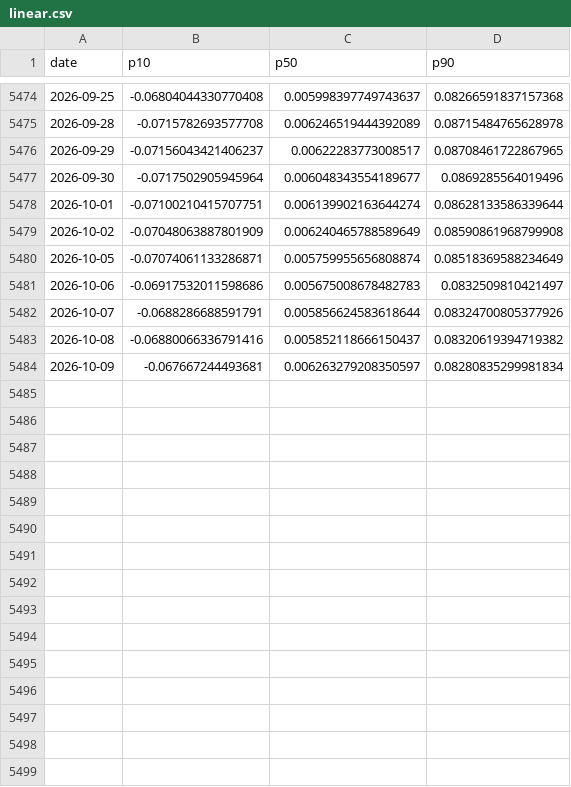
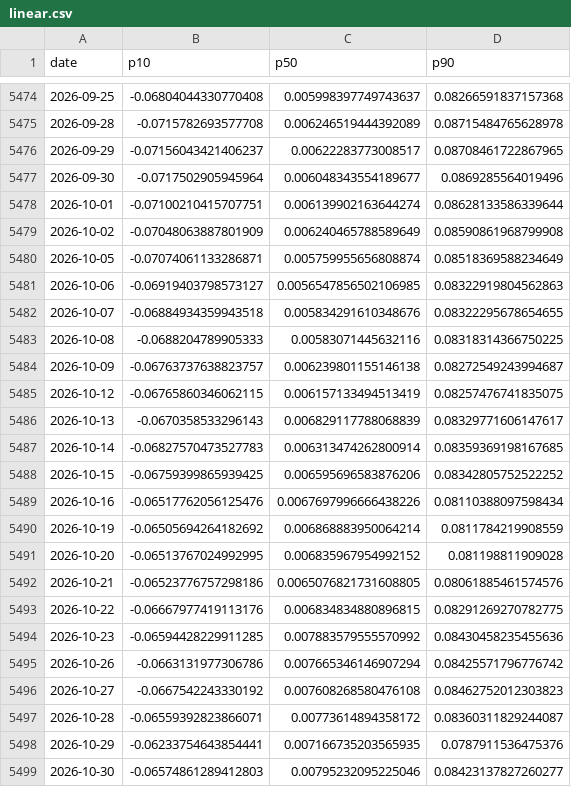
Before and after one commit to xgino/financial_market_forcasting, a CSV file: data/forecasts/gold/linear.csv, drawn as a sheet; only a part is shown, gaps mark what is left out.

```diff
--- a/data/forecasts/gold/linear.csv
+++ b/data/forecasts/gold/linear.csv
@@ -5480,5 +5480,20 @@ date,p10,p50,p90
 2026-10-05,-0.07074061133286871,0.005759955656808874,0.08518369588234649
-2026-10-06,-0.06917532011598686,0.005675008678482783,0.0832509810421497
-2026-10-07,-0.0688286688591791,0.005856624583618644,0.08324700805377926
-2026-10-08,-0.06880066336791416,0.005852118666150437,0.08320619394719382
-2026-10-09,-0.067667244493681,0.006263279208350597,0.08280835299981834
+2026-10-06,-0.06919403798573127,0.0056547856502106985,0.08322919804562863
+2026-10-07,-0.06884934359943518,0.005834291610348676,0.08322295678654655
+2026-10-08,-0.0688204789905333,0.00583071445632116,0.08318314366750225
+2026-10-09,-0.06763737638823757,0.006239801155146138,0.08272549243994687
+2026-10-12,-0.06765860346062115,0.006157133494513419,0.08257476741835075
+2026-10-13,-0.0670358533296143,0.006829117788068839,0.08329771606147617
+2026-10-14,-0.06827570473527783,0.006313474262800914,0.08359369198167685
+2026-10-15,-0.06759399865939425,0.006595696583876206,0.08342805752522252
+2026-10-16,-0.06517762056125476,0.0067697996666438226,0.08110388097598434
+2026-10-19,-0.06505694264182692,0.006868883950064214,0.0811784219908559
+2026-10-20,-0.06513767024992995,0.006835967954992152,0.081198811909028
+2026-10-21,-0.06523776757298186,0.0065076821731608805,0.08061885461574576
+2026-10-22,-0.06667977419113176,0.006834834880896815,0.08291269270782775
+2026-10-23,-0.06594428229911285,0.007883579555570992,0.08430458235455636
+2026-10-26,-0.0663131977306786,0.007665346146907294,0.08425571796776742
+2026-10-27,-0.0667542243330192,0.007608268580476108,0.08462752012303823
+2026-10-28,-0.06559392823866071,0.00773614894358172,0.08360311829244087
+2026-10-29,-0.06233754643854441,0.007166735203565935,0.0787911536475376
+2026-10-30,-0.06574861289412803,0.00795232095225046,0.08423137827260277
```
Also changed, not shown: data/forecasts/gold/mean_reversion.csv, data/forecasts/gold/naive.csv, 45 other files.
